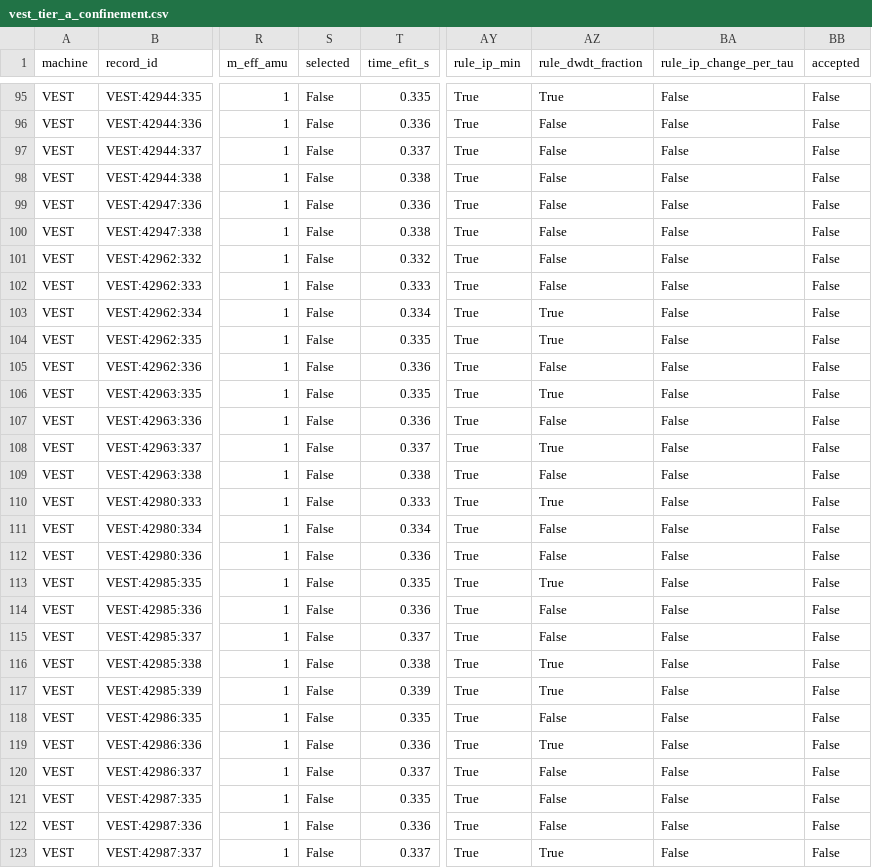
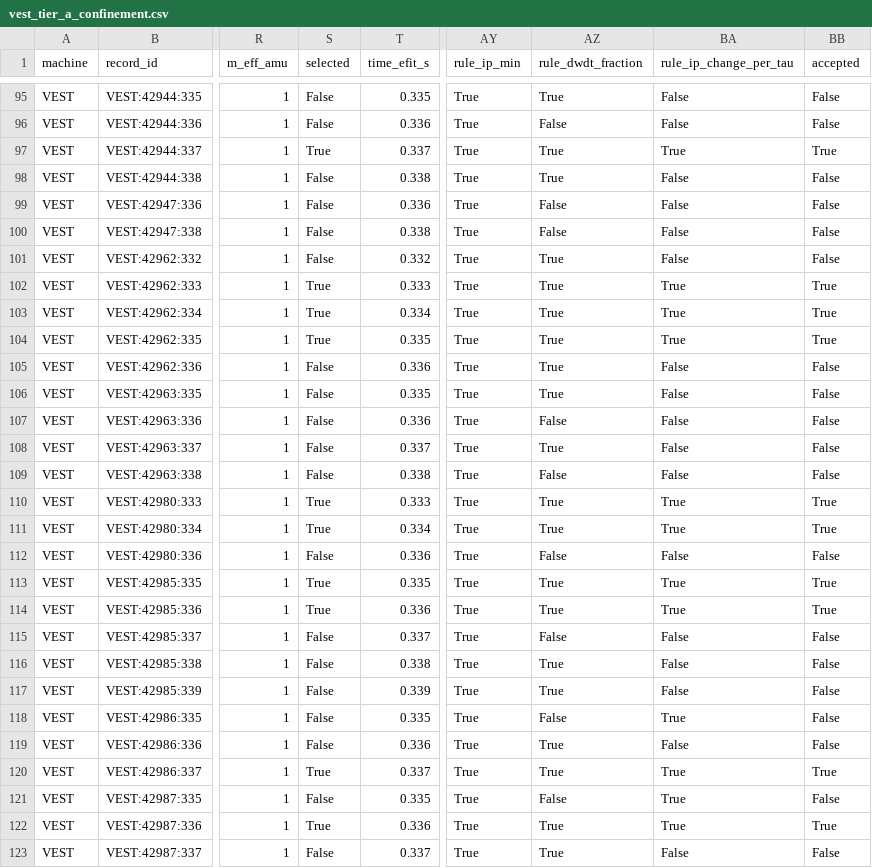
Before and after one commit to VEST-Tokamak/vaft, a CSV file: vaft/data/confinement/vest_tier_a_confinement.csv, drawn as a sheet; only a part is shown, gaps mark what is left out; the diff covers the shown part only; the diff names each change by its address in the sheet, - before the commit and + after, or states it on an @@ line.

```diff
--- a/vaft/data/confinement/vest_tier_a_confinement.csv
+++ b/vaft/data/confinement/vest_tier_a_confinement.csv
-S97 (selected): False
+S97 (selected): True
-AZ97:AZ98 (rule_dwdt_fraction): False
+AZ97:AZ98 (rule_dwdt_fraction): True
-BA97 (rule_ip_change_per_tau): False
+BA97 (rule_ip_change_per_tau): True
-BB97 (accepted): False
+BB97 (accepted): True
-AZ101:AZ102 (rule_dwdt_fraction): False
+AZ101:AZ102 (rule_dwdt_fraction): True
-S102:S104 (selected): False
+S102:S104 (selected): True
-BA102:BA104 (rule_ip_change_per_tau): False
+BA102:BA104 (rule_ip_change_per_tau): True
-BB102:BB104 (accepted): False
+BB102:BB104 (accepted): True
-AZ105 (rule_dwdt_fraction): False
+AZ105 (rule_dwdt_fraction): True
-S110:S111 (selected): False
+S110:S111 (selected): True
-BA110:BA111 (rule_ip_change_per_tau): False
+BA110:BA111 (rule_ip_change_per_tau): True
-BB110:BB111 (accepted): False
+BB110:BB111 (accepted): True
-AZ111 (rule_dwdt_fraction): False
+AZ111 (rule_dwdt_fraction): True
-S113:S114 (selected): False
+S113:S114 (selected): True
-BA113:BA114 (rule_ip_change_per_tau): False
+BA113:BA114 (rule_ip_change_per_tau): True
-BB113:BB114 (accepted): False
+BB113:BB114 (accepted): True
-AZ114 (rule_dwdt_fraction): False
+AZ114 (rule_dwdt_fraction): True
-BA118 (rule_ip_change_per_tau): False
+BA118 (rule_ip_change_per_tau): True
-S120 (selected): False
+S120 (selected): True
-AZ120 (rule_dwdt_fraction): False
+AZ120 (rule_dwdt_fraction): True
-BA120:BA122 (rule_ip_change_per_tau): False
+BA120:BA122 (rule_ip_change_per_tau): True
-BB120 (accepted): False
+BB120 (accepted): True
-S122 (selected): False
+S122 (selected): True
-AZ122 (rule_dwdt_fraction): False
+AZ122 (rule_dwdt_fraction): True
-BB122 (accepted): False
+BB122 (accepted): True
```
Also changed, not shown: 131 edited cells elsewhere in this file, 4 other files.
